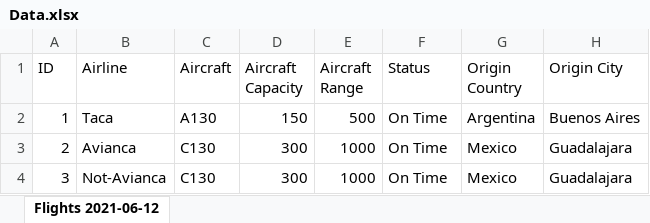
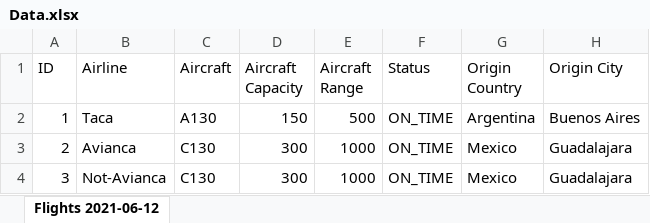
Before and after one commit to GustavoMuller/solidPrj, an Excel workbook: src/main/resources/Data.xlsx, sheet Flights 2021-06-12, drawn as a sheet; only a part is shown; values as stored, in another font and other column widths than the file's, no borders; the diff names each change by its address in the sheet, - before the commit and + after, or states it on an @@ line.

```diff
--- a/src/main/resources/Data.xlsx (sheet Flights 2021-06-12)
+++ b/src/main/resources/Data.xlsx (sheet Flights 2021-06-12)
-F2:F4 (Status): On Time
+F2:F4 (Status): ON_TIME
```
Also changed, not shown: 6 other files.
